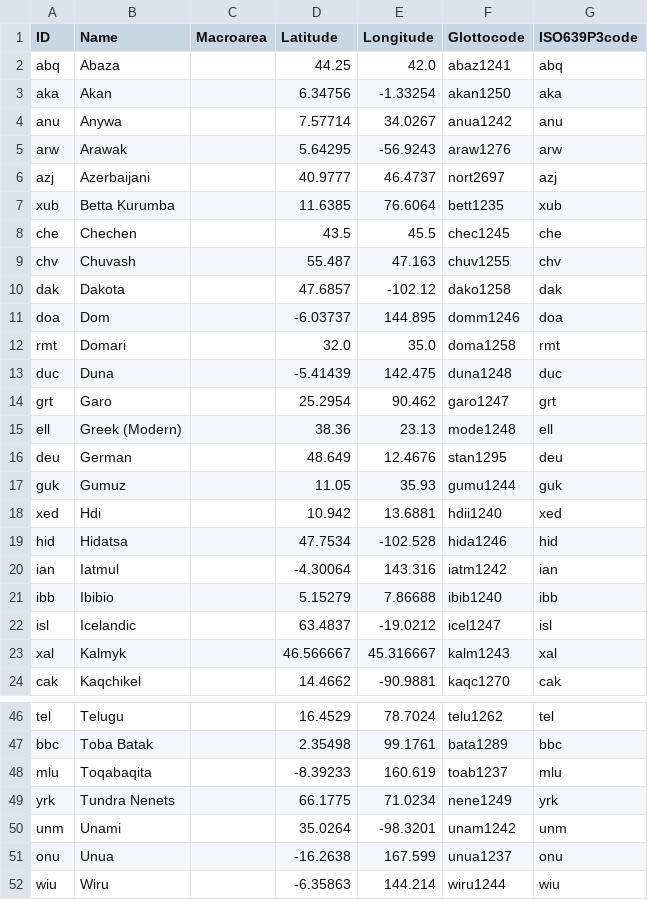
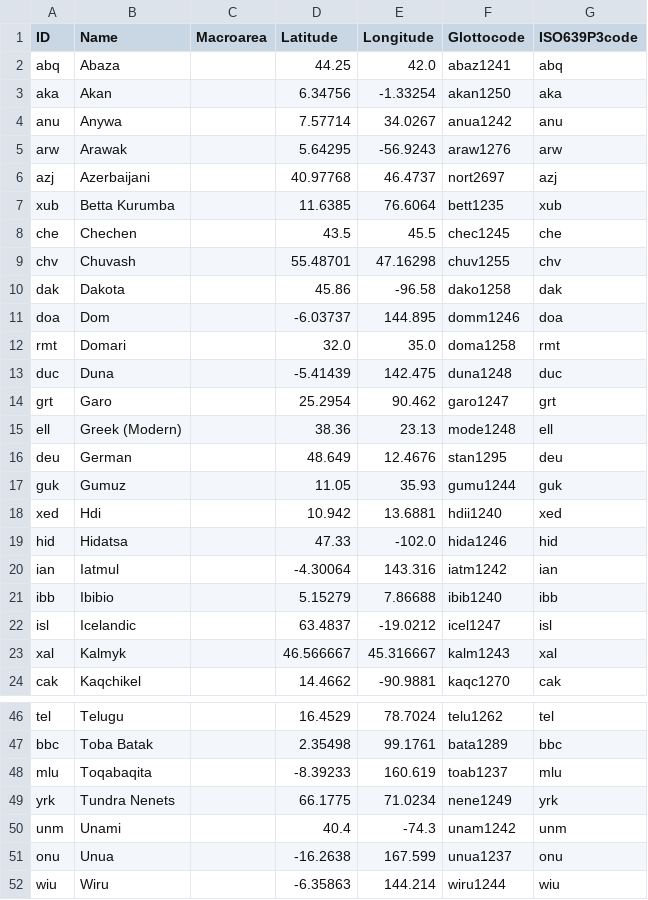
Before and after one commit to cldf-datasets/handschuhnames, a CSV file: cldf/languages.csv, drawn as a sheet; only a part is shown, gaps mark what is left out.

```diff
--- a/cldf/languages.csv
+++ b/cldf/languages.csv
@@ -5,7 +5,7 @@ anu,Anywa,,7.57714,34.0267,anua1242,anu
 arw,Arawak,,5.64295,-56.9243,araw1276,arw
-azj,Azerbaijani,,40.9777,46.4737,nort2697,azj
+azj,Azerbaijani,,40.97768,46.4737,nort2697,azj
 xub,Betta Kurumba,,11.6385,76.6064,bett1235,xub
 che,Chechen,,43.5,45.5,chec1245,che
-chv,Chuvash,,55.487,47.163,chuv1255,chv
-dak,Dakota,,47.6857,-102.12,dako1258,dak
+chv,Chuvash,,55.48701,47.16298,chuv1255,chv
+dak,Dakota,,45.86,-96.58,dako1258,dak
 doa,Dom,,-6.03737,144.895,domm1246,doa
@@ -18,3 +18,3 @@ guk,Gumuz,,11.05,35.93,gumu1244,guk
 xed,Hdi,,10.942,13.6881,hdii1240,xed
-hid,Hidatsa,,47.7534,-102.528,hida1246,hid
+hid,Hidatsa,,47.33,-102.0,hida1246,hid
 ian,Iatmul,,-4.30064,143.316,iatm1242,ian
@@ -49,3 +49,3 @@ mlu,Toqabaqita,,-8.39233,160.619,toab1237,mlu
 yrk,Tundra Nenets,,66.1775,71.0234,nene1249,yrk
-unm,Unami,,35.0264,-98.3201,unam1242,unm
+unm,Unami,,40.4,-74.3,unam1242,unm
 onu,Unua,,-16.2638,167.599,unua1237,onu
```
Also changed, not shown: cldf/values.csv, 4 other files.
